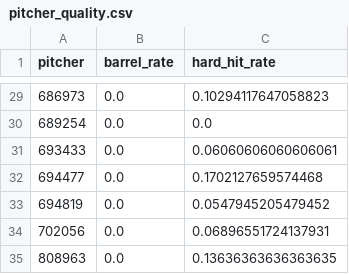
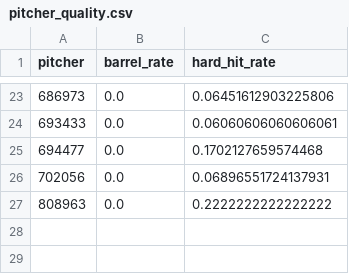
Before and after one commit to jomsy267-png/MLB-Stats-Puller, a CSV file: data/mlb_savant/pitcher_quality.csv, drawn as a sheet; only a part is shown, gaps mark what is left out; the diff covers the shown part only.

```diff
--- a/data/mlb_savant/pitcher_quality.csv
+++ b/data/mlb_savant/pitcher_quality.csv
@@ -29,7 +23,5 @@ pitcher,barrel_rate,hard_hit_rate
-686973,0.0,0.10294117647058823
-689254,0.0,0.0
+686973,0.0,0.06451612903225806
 693433,0.0,0.06060606060606061
 694477,0.0,0.1702127659574468
-694819,0.0,0.0547945205479452
 702056,0.0,0.06896551724137931
-808963,0.0,0.13636363636363635
+808963,0.0,0.2222222222222222
```
Also changed, not shown: 6 removed rows and 11 edited cells elsewhere in this file, 4 other files.
